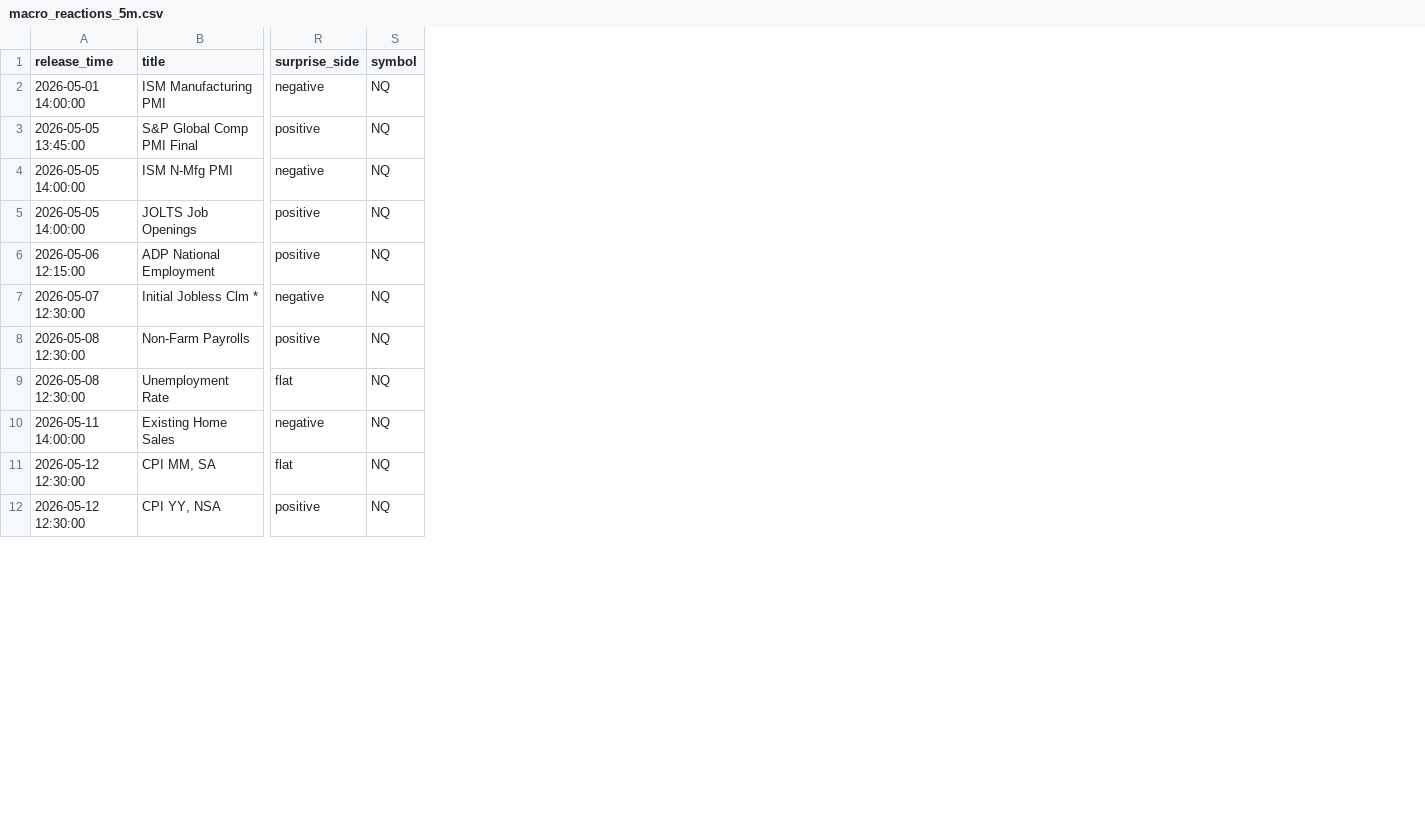
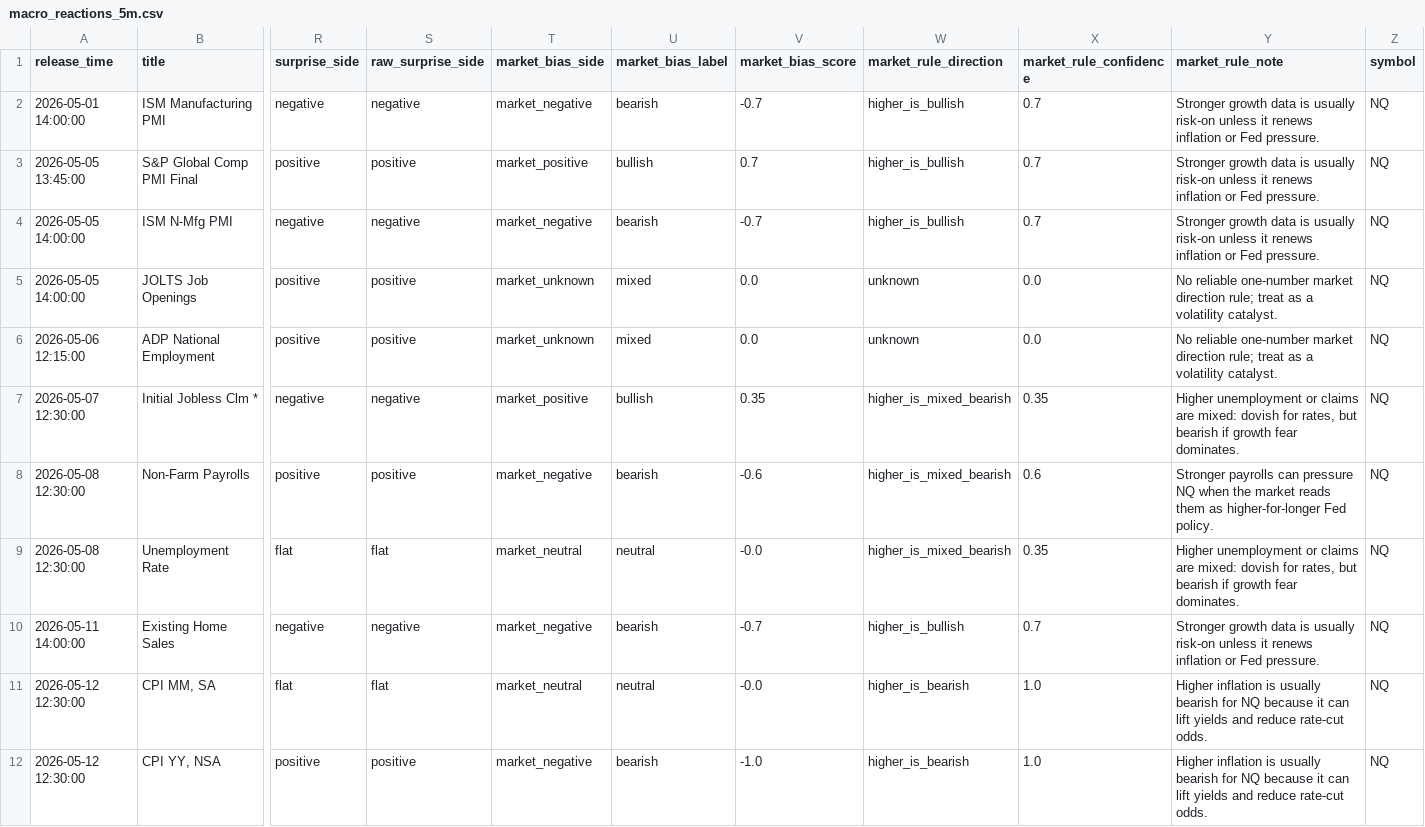
Before and after one commit to heelandy/catalyser_news, a CSV file: macro_reactions_5m.csv, drawn as a sheet; only a part is shown, gaps mark what is left out; the diff names each change by its address in the sheet, - before the commit and + after, or states it on an @@ line.

```diff
--- a/macro_reactions_5m.csv
+++ b/macro_reactions_5m.csv
+column S (raw_surprise_side), rows 2-12: negative | positive | negative | positive | positive | negative | positive | flat | negative | flat | positive
+column T (market_bias_side), rows 2-12: market_negative | market_positive | market_negative | market_unknown | market_unknown | market_positive | market_negative | market_neutral | market_negative | market_neutral | market_negative
+column U (market_bias_label), rows 2-12: bearish | bullish | bearish | mixed | mixed | bullish | bearish | neutral | bearish | neutral | bearish
+column V (market_bias_score), rows 2-12: -0.7 | 0.7 | -0.7 | 0.0 | 0.0 | 0.35 | -0.6 | -0.0 | -0.7 | -0.0 | -1.0
+column W (market_rule_direction), rows 2-12: higher_is_bullish | higher_is_bullish | higher_is_bullish | unknown | unknown | higher_is_mixed_bearish | higher_is_mixed_bearish | higher_is_mixed_bearish | higher_is_bullish | higher_is_bearish | higher_is_bearish
+column X (market_rule_confidence), rows 2-12: 0.7 | 0.7 | 0.7 | 0.0 | 0.0 | 0.35 | 0.6 | 0.35 | 0.7 | 1.0 | 1.0
+column Y (market_rule_note), rows 2-12: Stronger growth data is usually risk-on unless it renews inflation or Fed pressure. | Stronger growth data is usually risk-on unless it renews inflation or Fed pressure. | Stronger growth data is usually risk-on unless it renews inflation or Fed pressure. | No reliable one-number market direction rule; treat as a volatility catalyst. | No reliable one-number market direction rule; treat as a volatility catalyst. | Higher unemployment or claims are mixed: dovish for rates, but bearish if growth fear dominates. | Stronger payrolls can pressure NQ when the market reads them as higher-for-longer Fed policy. | Higher unemployment or claims are mixed: dovish for rates, but bearish if growth fear dominates. | Stronger growth data is usually risk-on unless it renews inflation or Fed pressure. | Higher inflation is usually bearish for NQ because it can lift yields and reduce rate-cut odds. | Higher inflation is usually bearish for NQ because it can lift yields and reduce rate-cut odds.
```
Also changed, not shown: macro_reaction_profiles_5m.csv, 8 other files.
